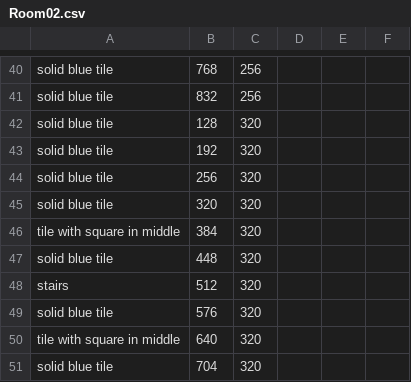
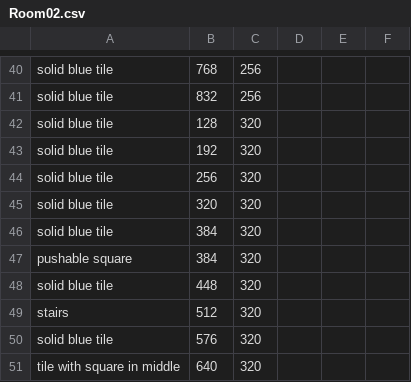
Before and after one commit to CSE-3902-Team/ZeldaSprint5, a CSV file: RoomCSVFiles/Room02.csv, drawn as a sheet; only a part is shown, gaps mark what is left out; the shorter side is filled out with more unchanged rows.

```diff
--- a/RoomCSVFiles/Room02.csv
+++ b/RoomCSVFiles/Room02.csv
@@ -45,3 +45,4 @@ solid blue tile,256,320
 solid blue tile,320,320
-tile with square in middle,384,320
+solid blue tile,384,320
+pushable square,384,320
 solid blue tile,448,320
```
Also changed, not shown: RoomCSVFiles/Room08.csv, 5 other files.
